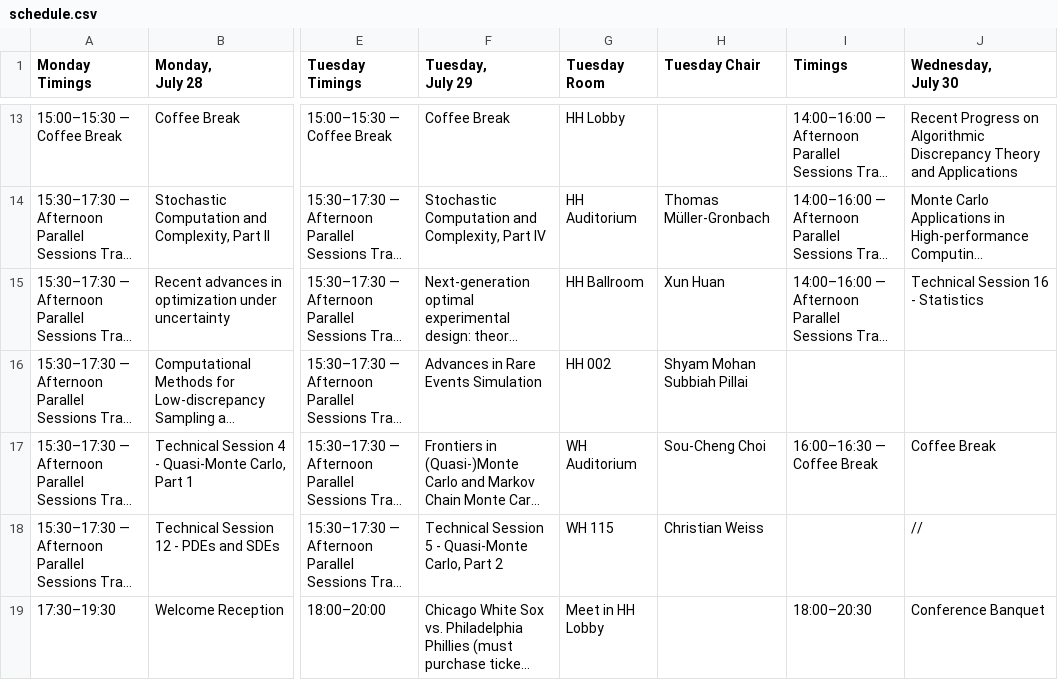
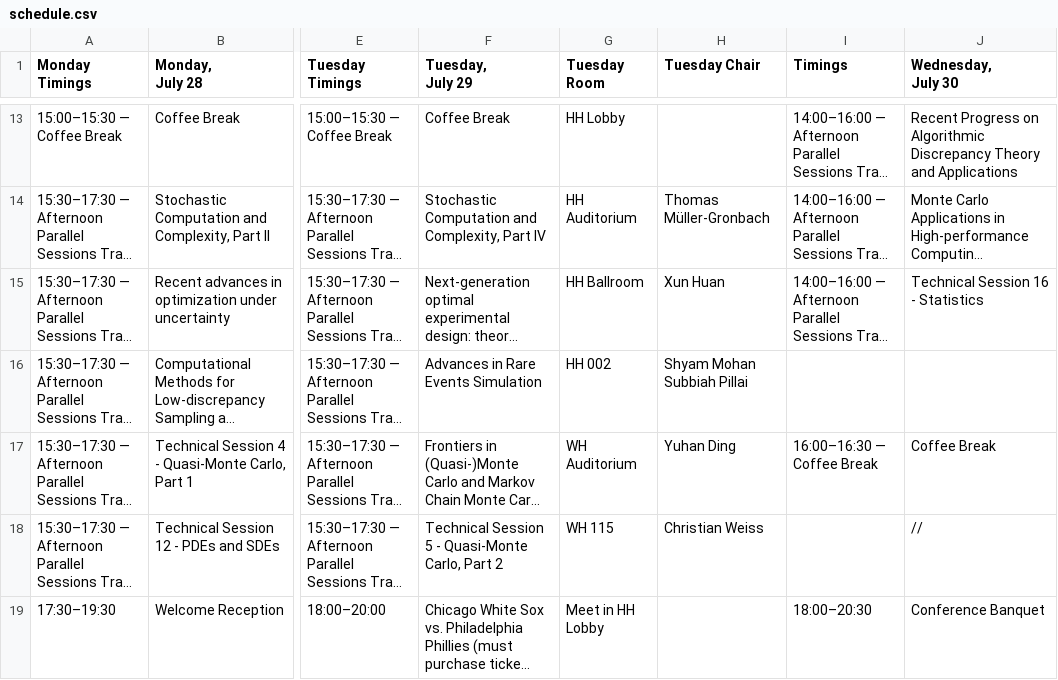
Before and after one commit to fjhickernell/MCM-2025-Program, a CSV file: preprocess/input/schedule.csv, drawn as a sheet; only a part is shown, gaps mark what is left out; long unchanged cells end in …; the diff names each change by its address in the sheet, - before the commit and + after, or states it on an @@ line.

```diff
--- a/preprocess/input/schedule.csv
+++ b/preprocess/input/schedule.csv
-H17 (Tuesday Chair): Sou-Cheng Choi
+H17 (Tuesday Chair): Yuhan Ding
```
Also changed, not shown: preprocess/interim/day2_joined.csv, preprocess/interim/schedule_day2.csv, 12 other files.
